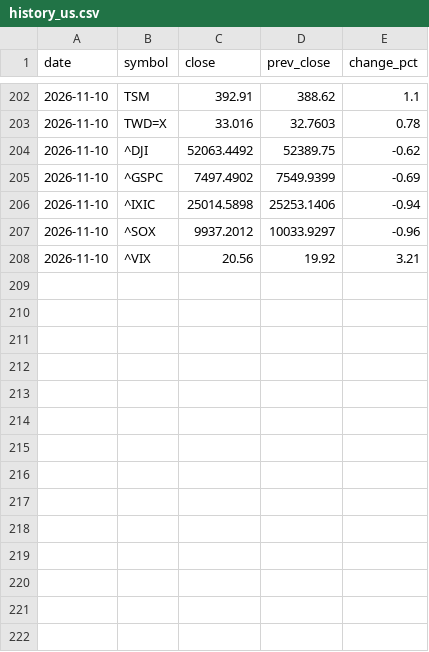
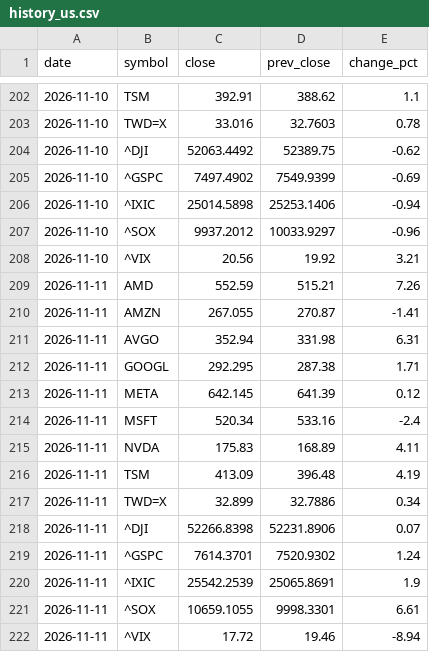
Before and after one commit to Roylin520/stockMarket, a CSV file: data/history_us.csv, drawn as a sheet; only a part is shown, gaps mark what is left out.

```diff
--- a/data/history_us.csv
+++ b/data/history_us.csv
@@ -208 +208,15 @@
 2026-11-10,^VIX,20.56,19.92,3.21
+2026-11-11,AMD,552.59,515.21,7.26
+2026-11-11,AMZN,267.055,270.87,-1.41
+2026-11-11,AVGO,352.94,331.98,6.31
+2026-11-11,GOOGL,292.295,287.38,1.71
+2026-11-11,META,642.145,641.39,0.12
+2026-11-11,MSFT,520.34,533.16,-2.4
+2026-11-11,NVDA,175.83,168.89,4.11
+2026-11-11,TSM,413.09,396.48,4.19
+2026-11-11,TWD=X,32.899,32.7886,0.34
+2026-11-11,^DJI,52266.8398,52231.8906,0.07
+2026-11-11,^GSPC,7614.3701,7520.9302,1.24
+2026-11-11,^IXIC,25542.2539,25065.8691,1.9
+2026-11-11,^SOX,10659.1055,9998.3301,6.61
+2026-11-11,^VIX,17.72,19.46,-8.94
```
Also changed, not shown: data/history_futures.csv, data/history_signals.csv, 2 other files.
